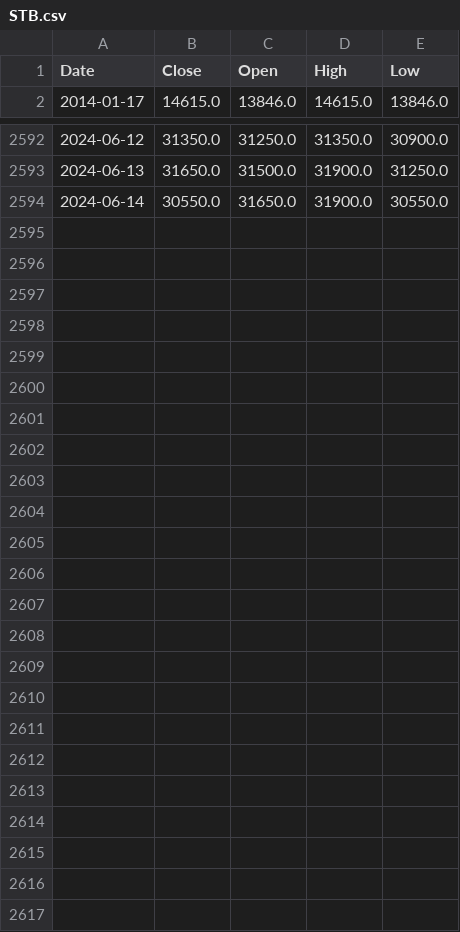
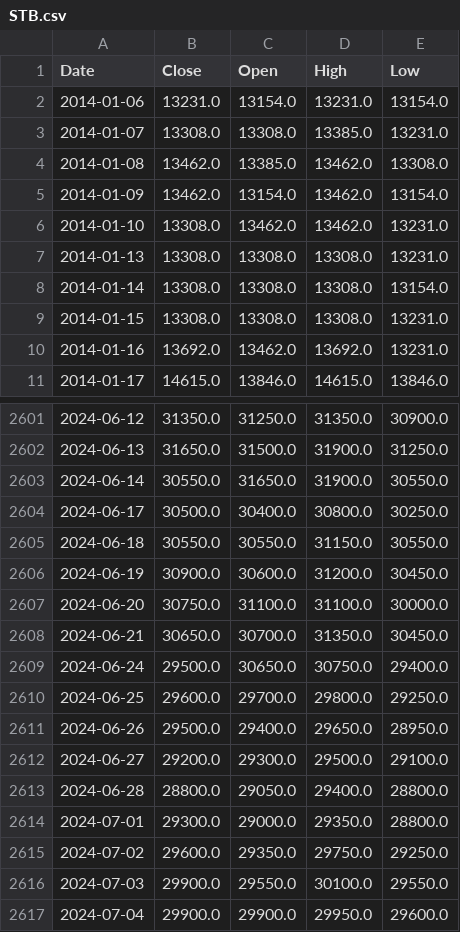
Before and after one commit to TTrungU/RLServer, a CSV file: DataTraining/STB.csv, drawn as a sheet; only a part is shown, gaps mark what is left out.

```diff
--- a/DataTraining/STB.csv
+++ b/DataTraining/STB.csv
@@ -1,2 +1,11 @@
 Date,Close,Open,High,Low
+2014-01-06,13231.0,13154.0,13231.0,13154.0
+2014-01-07,13308.0,13308.0,13385.0,13231.0
+2014-01-08,13462.0,13385.0,13462.0,13308.0
+2014-01-09,13462.0,13154.0,13462.0,13154.0
+2014-01-10,13308.0,13462.0,13462.0,13231.0
+2014-01-13,13308.0,13308.0,13308.0,13231.0
+2014-01-14,13308.0,13308.0,13308.0,13154.0
+2014-01-15,13308.0,13308.0,13308.0,13231.0
+2014-01-16,13692.0,13462.0,13692.0,13231.0
 2014-01-17,14615.0,13846.0,14615.0,13846.0
@@ -2594 +2603,15 @@ Date,Close,Open,High,Low
 2024-06-14,30550.0,31650.0,31900.0,30550.0
+2024-06-17,30500.0,30400.0,30800.0,30250.0
+2024-06-18,30550.0,30550.0,31150.0,30550.0
+2024-06-19,30900.0,30600.0,31200.0,30450.0
+2024-06-20,30750.0,31100.0,31100.0,30000.0
+2024-06-21,30650.0,30700.0,31350.0,30450.0
+2024-06-24,29500.0,30650.0,30750.0,29400.0
+2024-06-25,29600.0,29700.0,29800.0,29250.0
+2024-06-26,29500.0,29400.0,29650.0,28950.0
+2024-06-27,29200.0,29300.0,29500.0,29100.0
+2024-06-28,28800.0,29050.0,29400.0,28800.0
+2024-07-01,29300.0,29000.0,29350.0,28800.0
+2024-07-02,29600.0,29350.0,29750.0,29250.0
+2024-07-03,29900.0,29550.0,30100.0,29550.0
+2024-07-04,29900.0,29900.0,29950.0,29600.0
```
Also changed, not shown: DataTraining/PNJ.csv, 7 other files.
